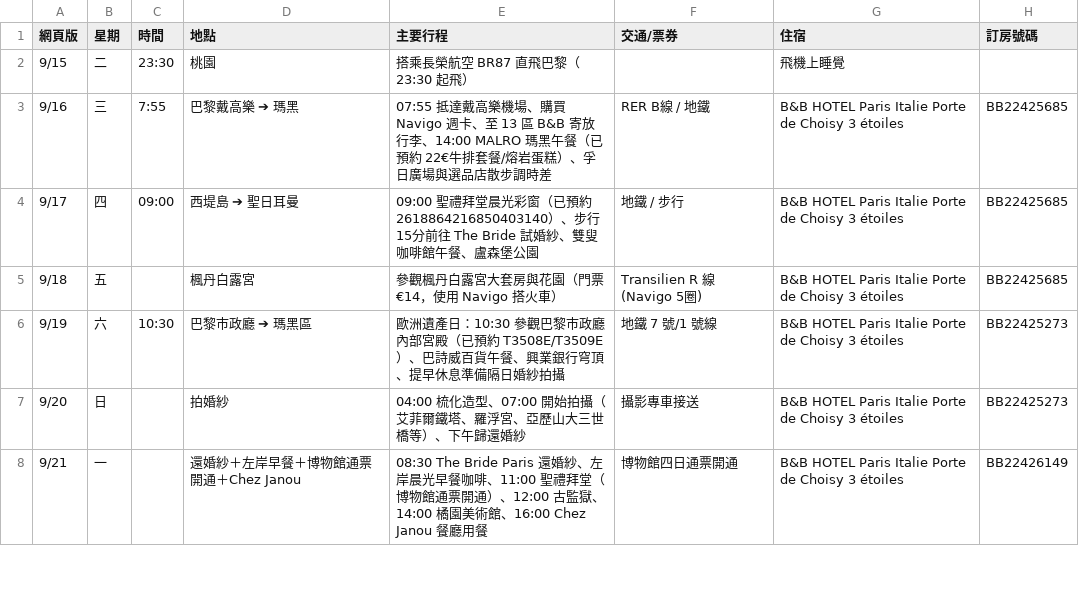
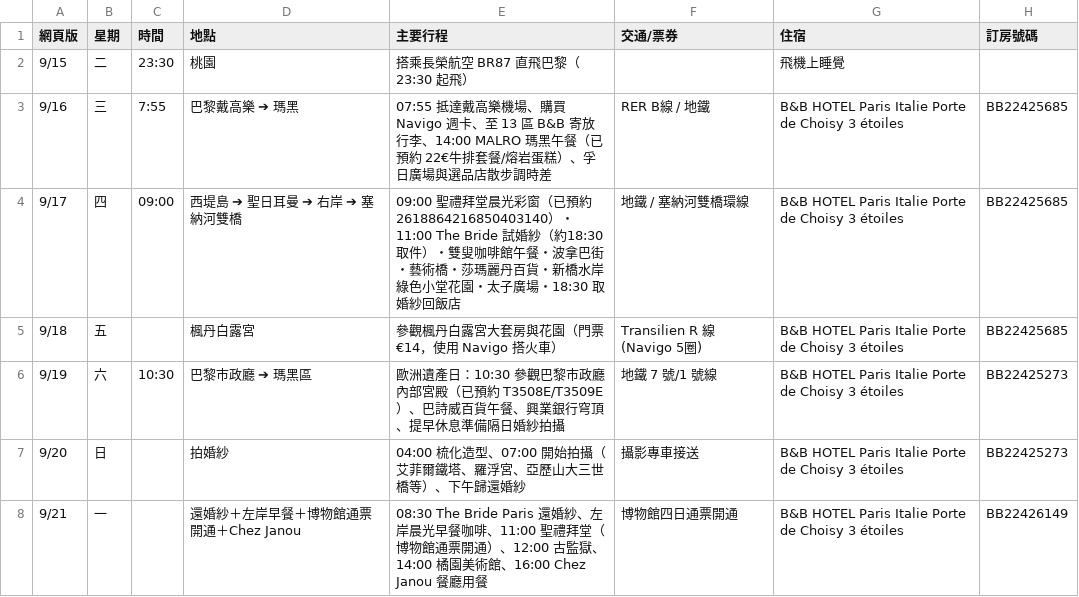
Before and after one commit to 56webb/mimo, a CSV file: 2026_法國行程表_更新版.csv, drawn as a sheet; only a part is shown.

```diff
--- a/2026_法國行程表_更新版.csv
+++ b/2026_法國行程表_更新版.csv
@@ -3,3 +3,3 @@
 9/16,三,7:55,巴黎戴高樂 ➔ 瑪黑,07:55 抵達戴高樂機場、購買 Navigo 週卡、至 13 區 B&B 寄放行李、14:00 MALRO 瑪黑午餐（已預約 22€牛排套餐/熔岩蛋糕）、孚日廣場與選品店散步調時差,RER B線 / 地鐵,B&B HOTEL Paris Italie Porte de Choisy 3 étoiles,BB22425685
-9/17,四,09:00,西堤島 ➔ 聖日耳曼,09:00 聖禮拜堂晨光彩窗（已預約 2618864216850403140）、步行15分前往 The Bride 試婚紗、雙叟咖啡館午餐、盧森堡公園,地鐵 / 步行,B&B HOTEL Paris Italie Porte de Choisy 3 étoiles,BB22425685
+9/17,四,09:00,西堤島 ➔ 聖日耳曼 ➔ 右岸 ➔ 塞納河雙橋,09:00 聖禮拜堂晨光彩窗（已預約 2618864216850403140）・11:00 The Bride 試婚紗（約18:30取件）・雙叟咖啡館午餐・波拿巴街・藝術橋・莎瑪麗丹百貨・新橋水岸綠色小堂花園・太子廣場・18:30 取婚紗回飯店,地鐵 / 塞納河雙橋環線,B&B HOTEL Paris Italie Porte de Choisy 3 étoiles,BB22425685
 9/18,五,,楓丹白露宮,參觀楓丹白露宮大套房與花園（門票 €14，使用 Navigo 搭火車）,Transilien R 線 (Navigo 5圈),B&B HOTEL Paris Italie Porte de Choisy 3 étoiles,BB22425685
```
Also changed, not shown: Sheet1_巴黎婚紗.csv, 3 other files.
